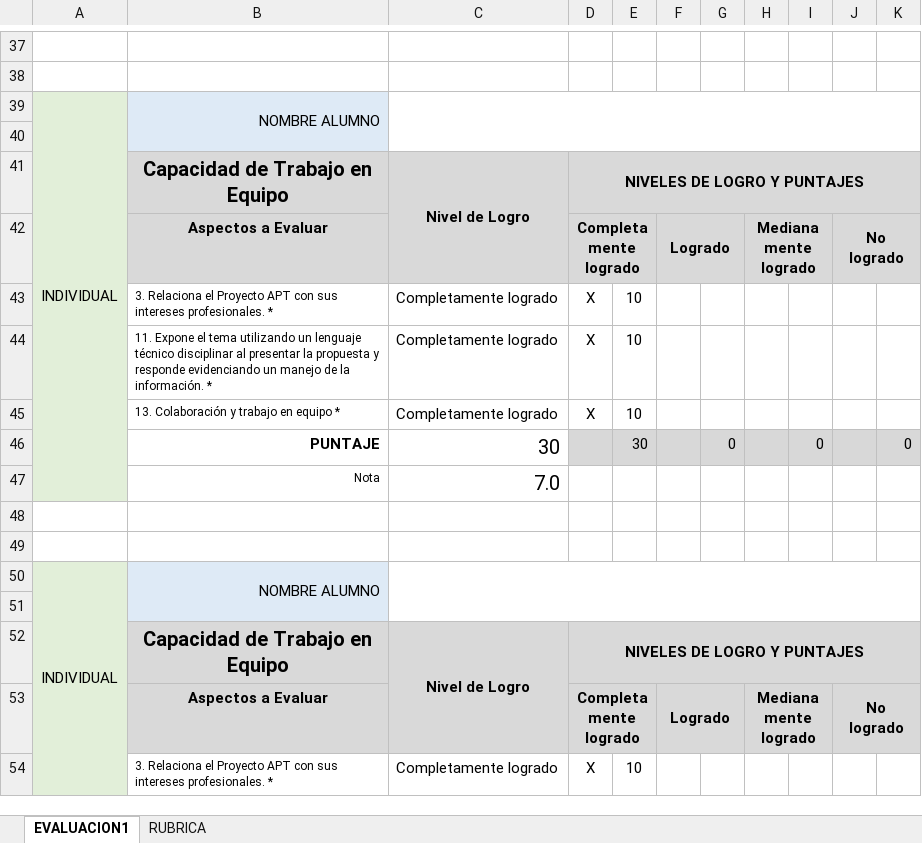
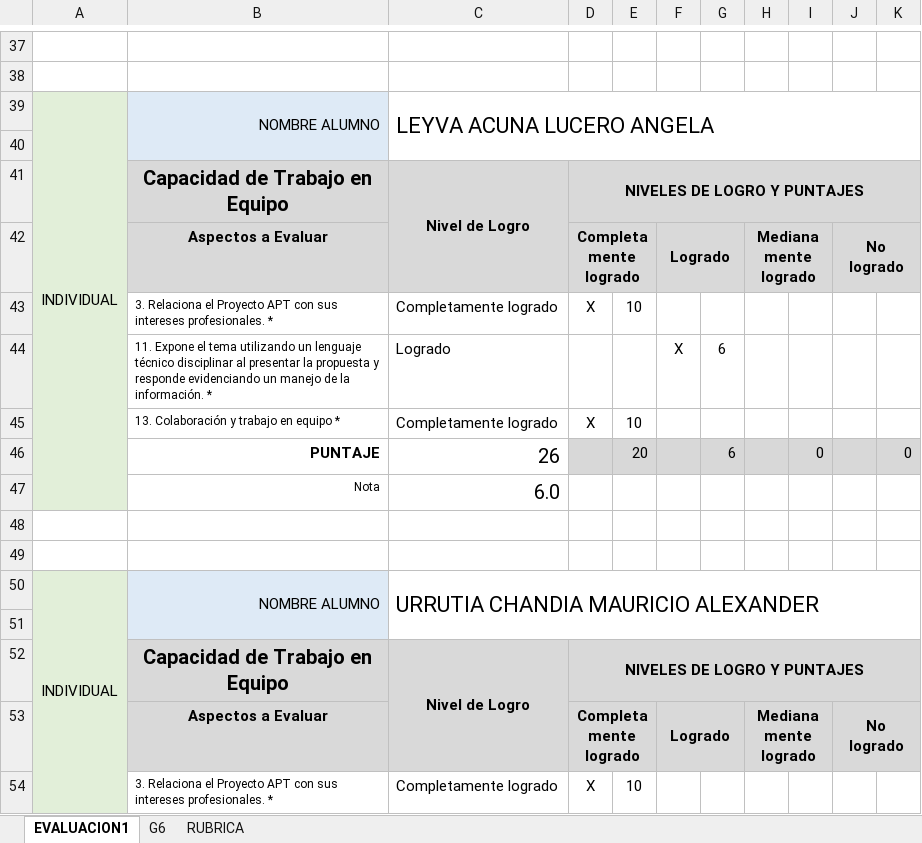
Before and after one commit to RisasDev/Capstone, an Excel workbook: AV_Aldo_Martinez_004D_BackToMe/Fase 1/Evidencias Grupales/PLANILLA DE EVALUACIÓN FASE 1.xlsx, sheet EVALUACION1, drawn as a sheet; only a part is shown, gaps mark what is left out; values as stored, in another font and other column widths than the file's, no borders; charts and pictures and conditional formats not drawn; removed rows and columns are numbered as before the commit, all else as after; the diff covers the shown part only; the diff names each change by its address in the sheet, - before the commit and + after, or states it on an @@ line.

```diff
--- a/AV_Aldo_Martinez_004D_BackToMe/Fase 1/Evidencias Grupales/PLANILLA DE EVALUACIÓN FASE 1.xlsx (sheet EVALUACION1)
+++ b/AV_Aldo_Martinez_004D_BackToMe/Fase 1/Evidencias Grupales/PLANILLA DE EVALUACIÓN FASE 1.xlsx (sheet EVALUACION1)
+sheet tab: G6
-C39: (empty)
+C39: LEYVA ACUNA LUCERO ANGELA
-row 44:  | 11. Expone el tema utilizando un lenguaje técnico disciplinar al presentar la propuesta y responde evidenciando un manejo de la información. * | Completamente logrado | X | 10
+row 44:  | 11. Expone el tema utilizando un lenguaje técnico disciplinar al presentar la propuesta y responde evidenciando un manejo de la información. * | Logrado |  |  | X | 6
-C46: 30
+C46: 26
-E46: 30
+E46: 20
-G46: 0
+G46: 6
-C47: 7.0
+C47: 6.0
-C50: (empty)
+C50: URRUTIA CHANDIA MAURICIO ALEXANDER
```
Also changed, not shown: 4 added rows, 4 removed rows, 11 edited cells and cell formats elsewhere in this sheet, charts or pictures.
